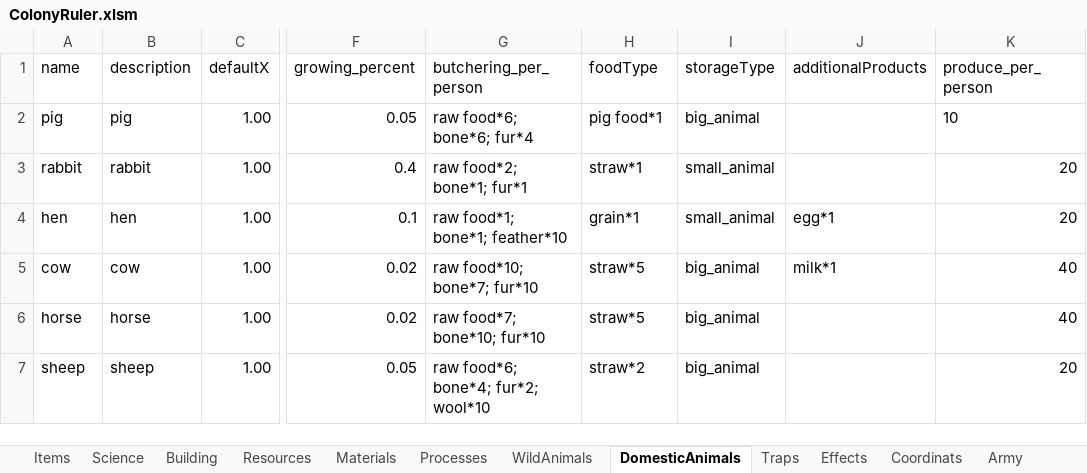
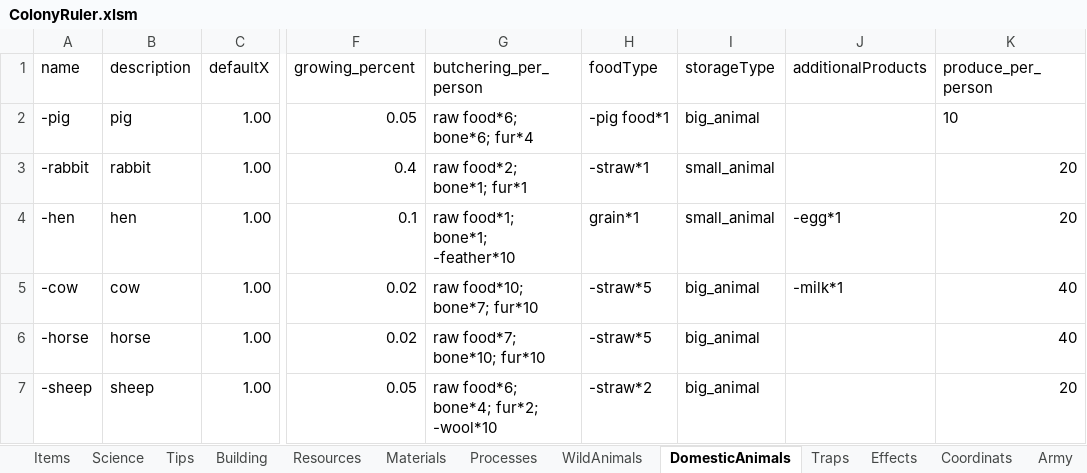
Before and after one commit to Ckpyt/ColonyRuler-code, an Excel workbook: ColonyRuler.xlsm, sheet DomesticAnimals, drawn as a sheet; only a part is shown, gaps mark what is left out; values as stored, in another font and other column widths than the file's, no borders; table styles not drawn; the diff names each change by its address in the sheet, - before the commit and + after, or states it on an @@ line.

```diff
--- a/ColonyRuler.xlsm (sheet DomesticAnimals)
+++ b/ColonyRuler.xlsm (sheet DomesticAnimals)
+sheet tab: Tips
-A2 (name): pig
+A2 (name): -pig
-H2 (foodType): pig food*1
+H2 (foodType): -pig food*1
-A3 (name): rabbit
+A3 (name): -rabbit
-H3 (foodType): straw*1
+H3 (foodType): -straw*1
-A4 (name): hen
+A4 (name): -hen
-G4 (butchering_per_person): raw food*1; bone*1; feather*10
+G4 (butchering_per_person): raw food*1; bone*1; -feather*10
-J4 (additionalProducts): egg*1
+J4 (additionalProducts): -egg*1
-A5 (name): cow
+A5 (name): -cow
-H5:H6 (foodType): straw*5
+H5:H6 (foodType): -straw*5
-J5 (additionalProducts): milk*1
+J5 (additionalProducts): -milk*1
-A6 (name): horse
+A6 (name): -horse
-A7 (name): sheep
+A7 (name): -sheep
-G7 (butchering_per_person): raw food*6; bone*4; fur*2; wool*10
+G7 (butchering_per_person): raw food*6; bone*4; fur*2; -wool*10
-H7 (foodType): straw*2
+H7 (foodType): -straw*2
```
Also changed, not shown: sheet Sheet1, sheet Materials, sheet WildAnimals, sheet Science, sheet Items, sheet Traps, 1 more sheet, formulas that keep their value, 41 other files.
